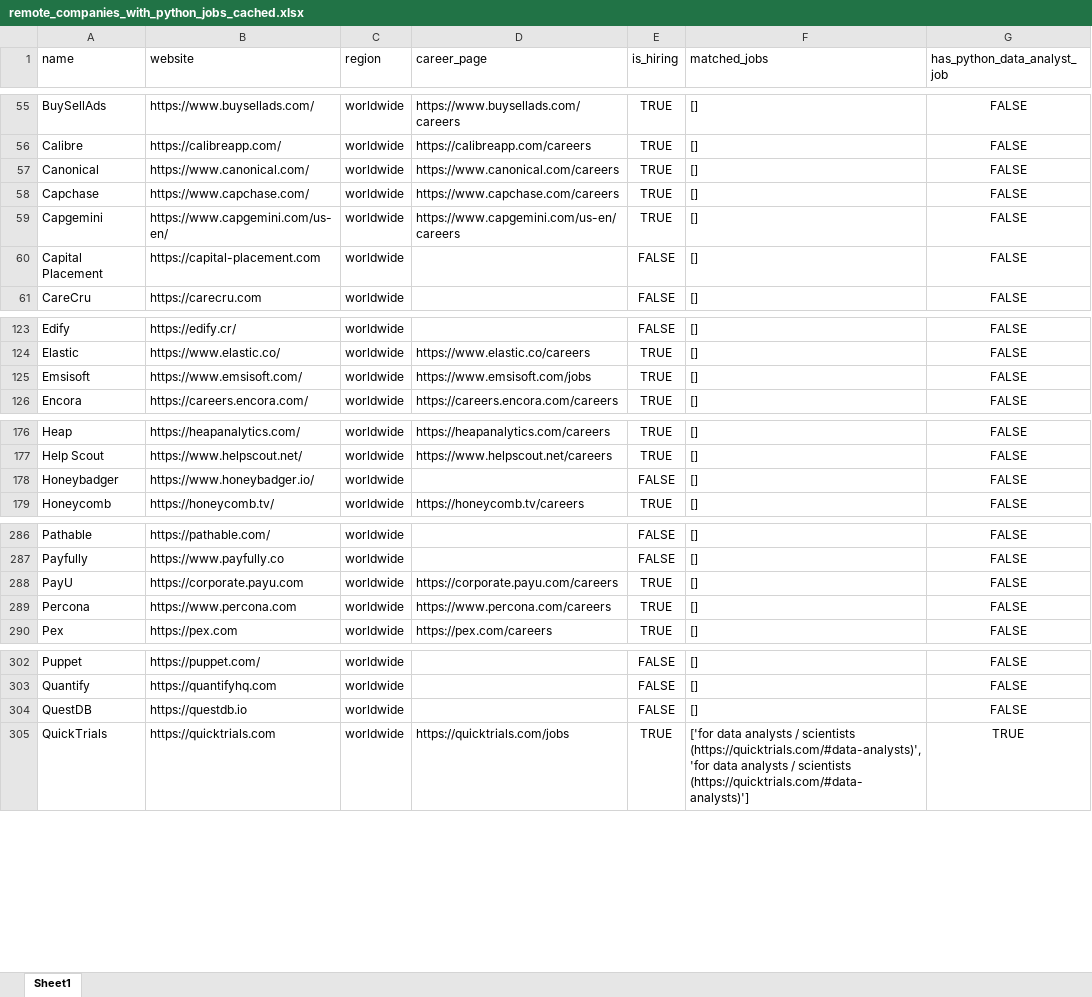
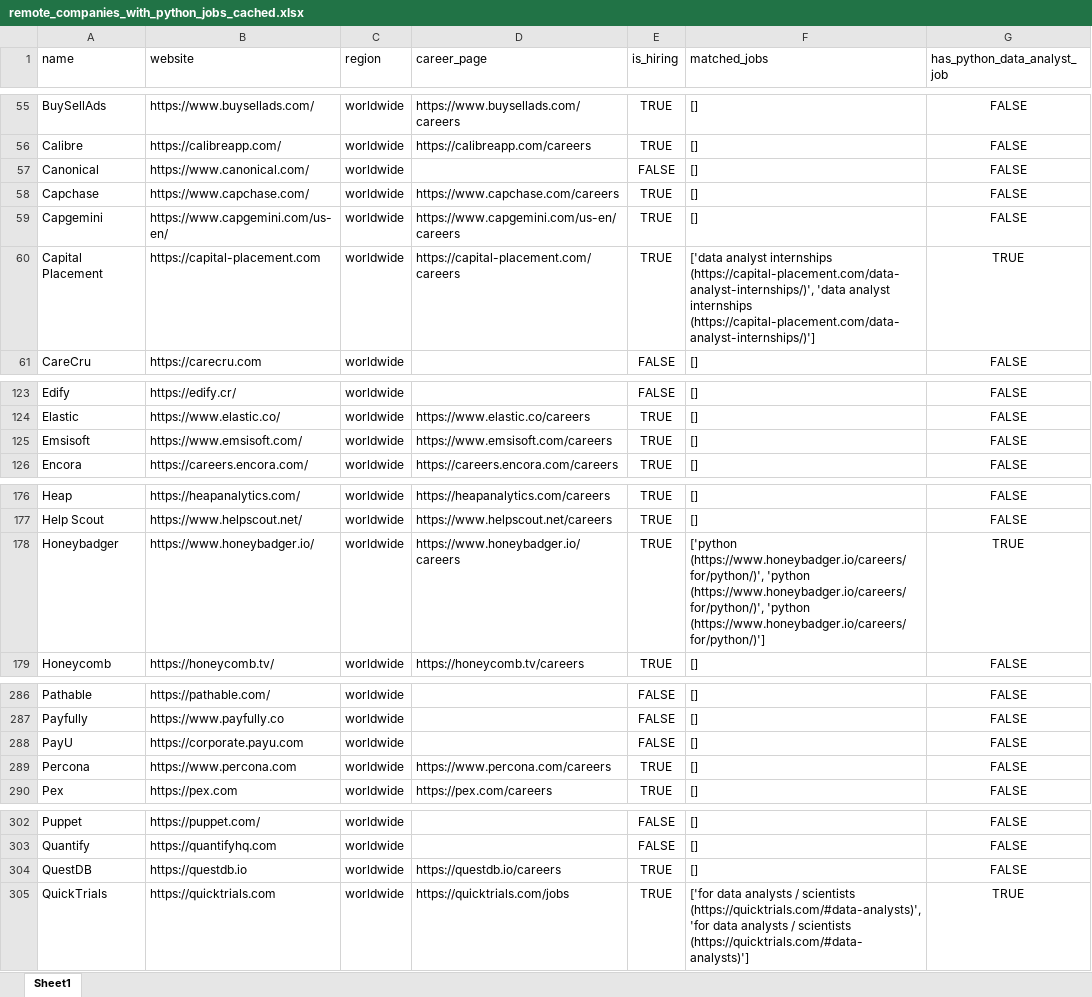
Before and after one commit to ChiaraVan1/remote-job-monitor, an Excel workbook: remote_companies_with_python_jobs_cached.xlsx, sheet Sheet1, drawn as a sheet; only a part is shown, gaps mark what is left out; values as stored, in another font and other column widths than the file's, no borders; the diff names each change by its address in the sheet, - before the commit and + after, or states it on an @@ line.

```diff
--- a/remote_companies_with_python_jobs_cached.xlsx (sheet Sheet1)
+++ b/remote_companies_with_python_jobs_cached.xlsx (sheet Sheet1)
-D57 (career_page): https://www.canonical.com/careers
+D57 (career_page): (empty)
-E57 (is_hiring): TRUE
+E57 (is_hiring): FALSE
-D60 (career_page): (empty)
+D60 (career_page): https://capital-placement.com/careers
-E60 (is_hiring): FALSE
+E60 (is_hiring): TRUE
-F60 (matched_jobs): []
+F60 (matched_jobs): ['data analyst internships (https://capital-placement.com/data-analyst-internships/)', 'data analyst internships (https://capital-placement.com/data-analyst-internships/)']
-G60 (has_python_data_analyst_job): FALSE
+G60 (has_python_data_analyst_job): TRUE
-D125 (career_page): https://www.emsisoft.com/jobs
+D125 (career_page): https://www.emsisoft.com/careers
-D178 (career_page): (empty)
+D178 (career_page): https://www.honeybadger.io/careers
-E178 (is_hiring): FALSE
+E178 (is_hiring): TRUE
-F178 (matched_jobs): []
+F178 (matched_jobs): ['python (https://www.honeybadger.io/careers/for/python/)', 'python (https://www.honeybadger.io/careers/for/python/)', 'python (https://www.honeybadger.io/careers/for/python/)']
-G178 (has_python_data_analyst_job): FALSE
+G178 (has_python_data_analyst_job): TRUE
-D288 (career_page): https://corporate.payu.com/careers
+D288 (career_page): (empty)
-E288 (is_hiring): TRUE
+E288 (is_hiring): FALSE
-D304 (career_page): (empty)
+D304 (career_page): https://questdb.io/careers
-E304 (is_hiring): FALSE
+E304 (is_hiring): TRUE
```
Also changed, not shown: 1 other file.
